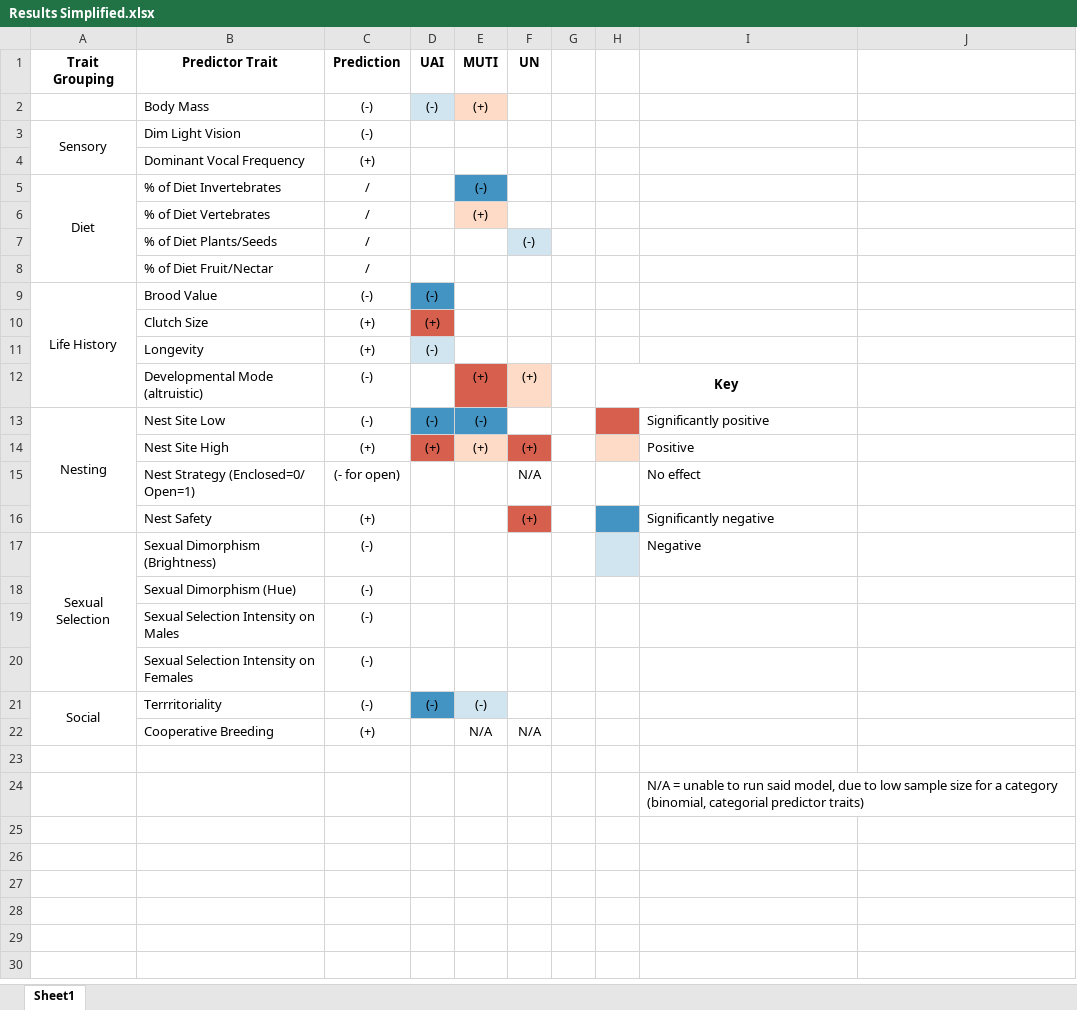
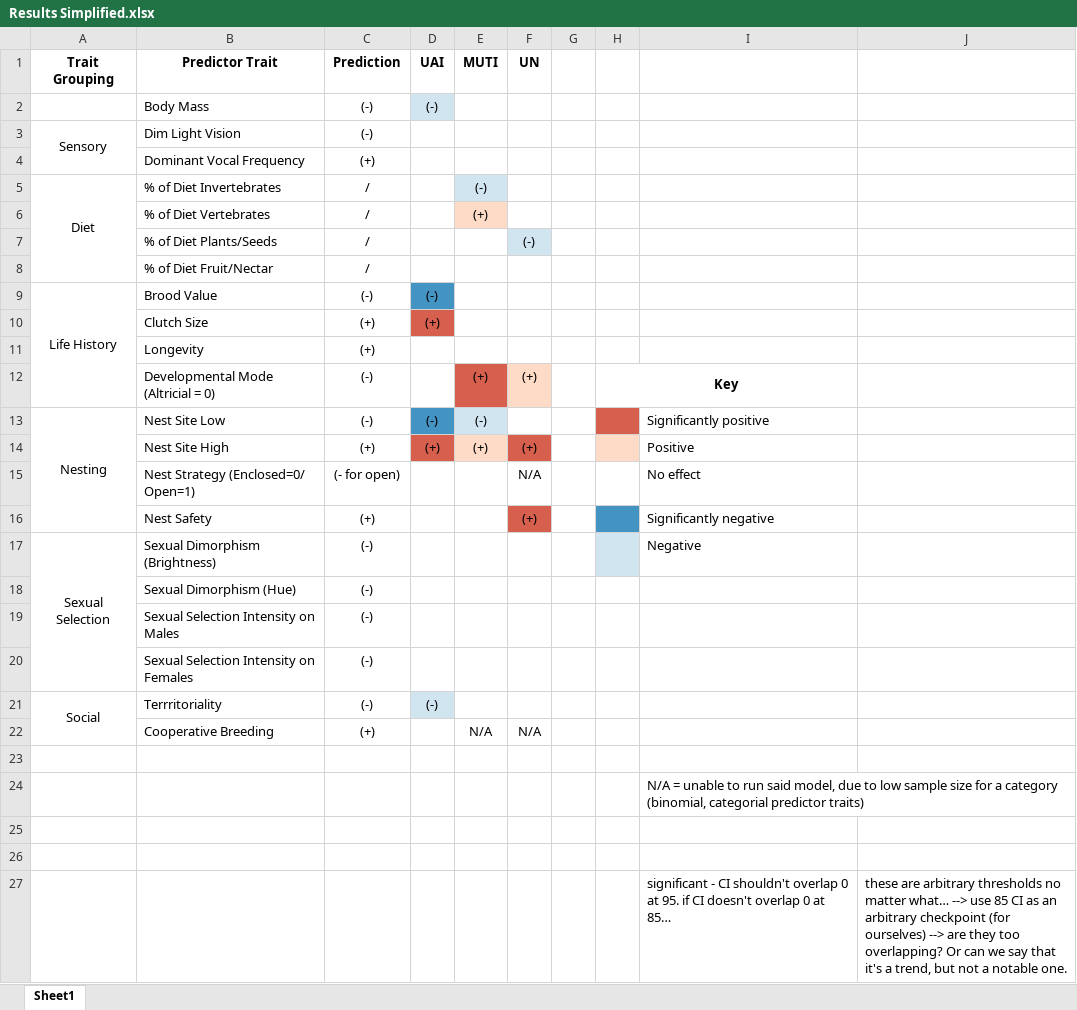
Before and after one commit to emmagarrison2/CoastalBirdsUPDATE, an Excel workbook: Results/Results Simplified.xlsx, sheet Sheet1, drawn as a sheet; values as stored, in another font and other column widths than the file's, no borders; the diff names each change by its address in the sheet, - before the commit and + after, or states it on an @@ line.

Commit message:
re-assessed all results according to significant == alpha < 0.05, and notable == alpha < 0.15 & 85% CI does NOT overlap 0. updated results table

```diff
--- a/Results/Results Simplified.xlsx (sheet Sheet1)
+++ b/Results/Results Simplified.xlsx (sheet Sheet1)
-E2 (MUTI): (+)
+E2 (MUTI): (empty)
-E2 fill: #FDDBC7
+E2 fill: none
-E5 fill: #4393C3
+E5 fill: #D1E5F0
-D11 (UAI): (-)
+D11 (UAI): (empty)
-D11 fill: #D1E5F0
+D11 fill: none
-B12 (Predictor Trait): Developmental Mode (altruistic)
+B12 (Predictor Trait): Developmental Mode (Altricial = 0)
-E13 fill: #4393C3
+E13 fill: #D1E5F0
-D21 fill: #4393C3
+D21 fill: #D1E5F0
-E21 (MUTI): (-)
+E21 (MUTI): (empty)
-E21 fill: #D1E5F0
+E21 fill: none
+row 25: (empty)
+row 26: (empty)
+row 27:  |  |  |  |  |  |  |  | significant - CI shouldn't overlap 0 at 95. if CI doesn't overlap 0 at 85… | these are arbitrary thresholds no matter what… --> use 85 CI as an arbitrary checkpoint (for ourselves) --> are they too overlapping? Or can we say that it's a trend, but not a notable one.
```
Also changed, not shown: Results/Update Coastal_RESULTS.xlsx, 4 other files.
